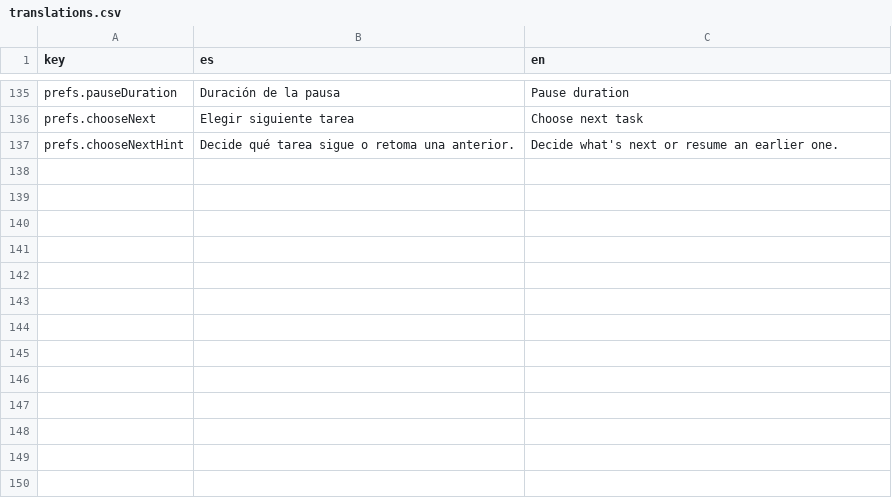
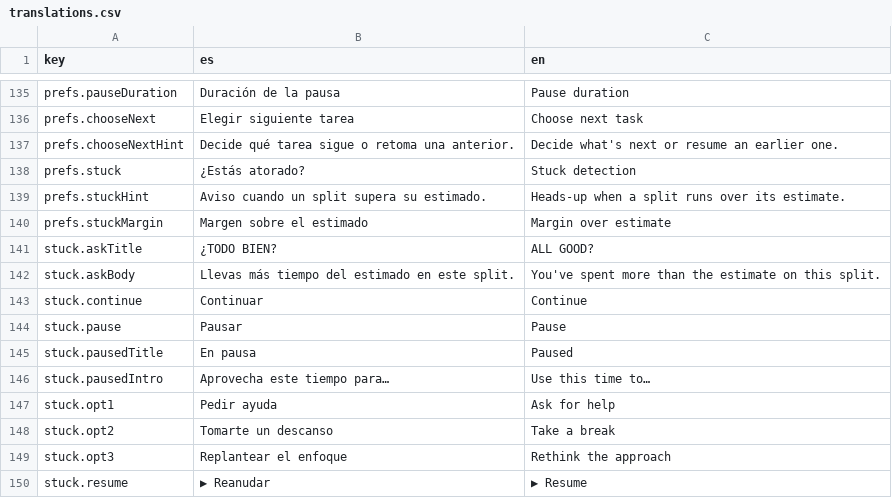
Before and after one commit to iscalexsoto/worksplit, a CSV file: public/i18n/translations.csv, drawn as a sheet; only a part is shown, gaps mark what is left out; the diff names each change by its address in the sheet, - before the commit and + after, or states it on an @@ line.

Commit message:
feature: Mensaje cuando split supera su estimado

```diff
--- a/public/i18n/translations.csv
+++ b/public/i18n/translations.csv
+row 138: prefs.stuck | ¿Estás atorado? | Stuck detection
+row 139: prefs.stuckHint | Aviso cuando un split supera su estimado. | Heads-up when a split runs over its estimate.
+row 140: prefs.stuckMargin | Margen sobre el estimado | Margin over estimate
+row 141: stuck.askTitle | ¿TODO BIEN? | ALL GOOD?
+row 142: stuck.askBody | Llevas más tiempo del estimado en este split. | You've spent more than the estimate on this split.
+row 143: stuck.continue | Continuar | Continue
+row 144: stuck.pause | Pausar | Pause
+row 145: stuck.pausedTitle | En pausa | Paused
+row 146: stuck.pausedIntro | Aprovecha este tiempo para… | Use this time to…
+row 147: stuck.opt1 | Pedir ayuda | Ask for help
+row 148: stuck.opt2 | Tomarte un descanso | Take a break
+row 149: stuck.opt3 | Replantear el enfoque | Rethink the approach
+row 150: stuck.resume | ▶ Reanudar | ▶ Resume
```
Also changed, not shown: 1 other file.
